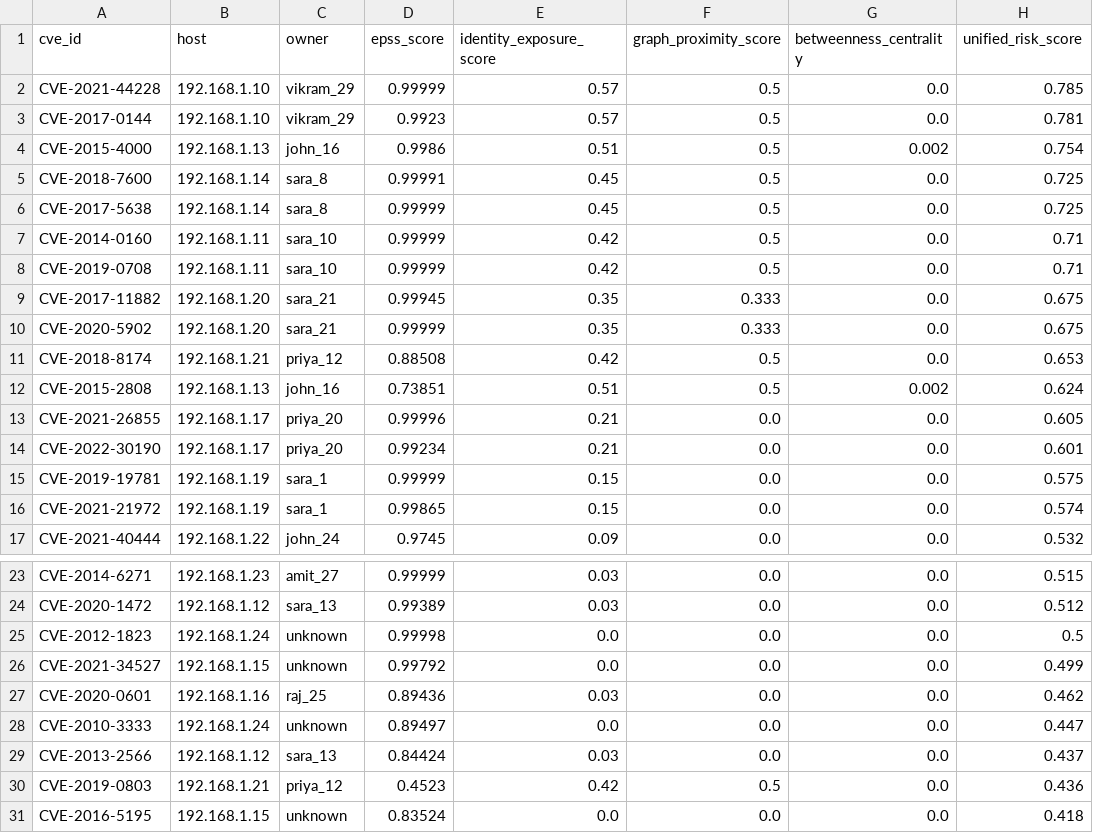
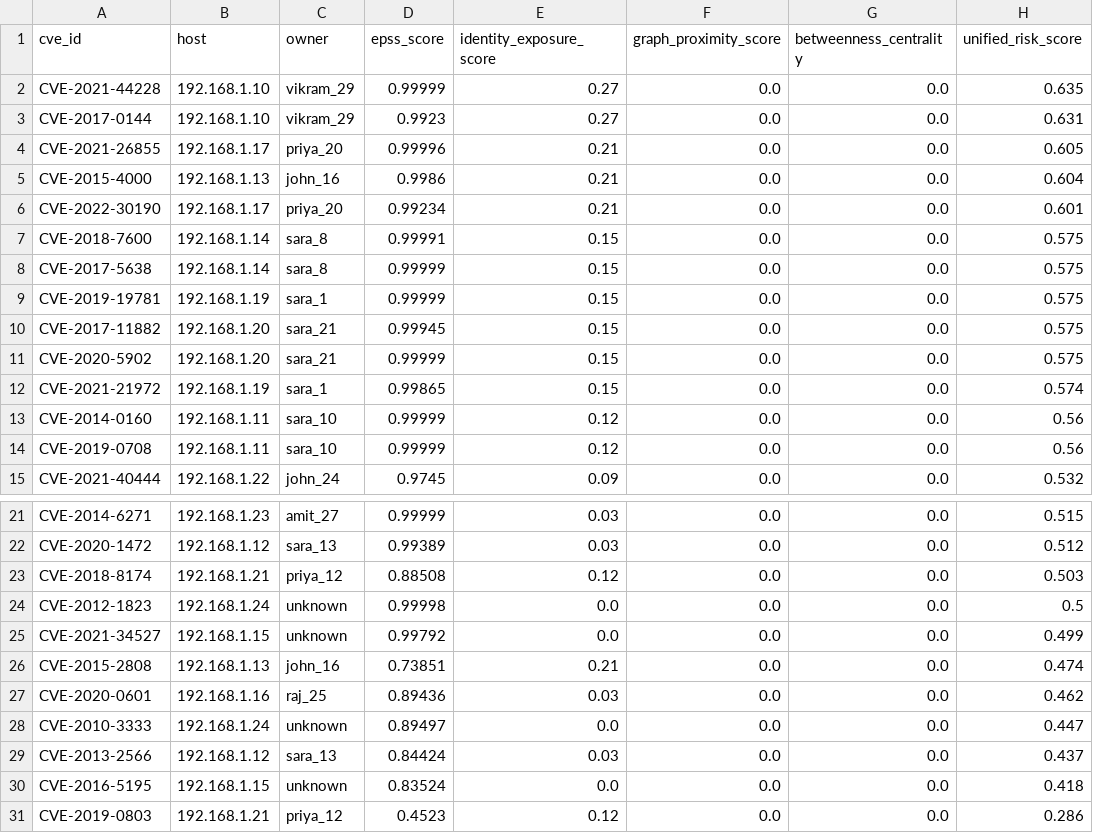
Before and after one commit to Ishua-code/XENTRA-Threat-Identity-Fusion-System, a CSV file: engine/unified-risk-scores.csv, drawn as a sheet; only a part is shown, gaps mark what is left out.

```diff
--- a/engine/unified-risk-scores.csv
+++ b/engine/unified-risk-scores.csv
@@ -1,17 +1,15 @@
 cve_id,host,owner,epss_score,identity_exposure_score,graph_proximity_score,betweenness_centrality,unified_risk_score
-CVE-2021-44228,192.168.1.10,vikram_29,0.99999,0.57,0.5,0.0,0.785
-CVE-2017-0144,192.168.1.10,vikram_29,0.9923,0.57,0.5,0.0,0.781
-CVE-2015-4000,192.168.1.13,john_16,0.9986,0.51,0.5,0.002,0.754
-CVE-2018-7600,192.168.1.14,sara_8,0.99991,0.45,0.5,0.0,0.725
-CVE-2017-5638,192.168.1.14,sara_8,0.99999,0.45,0.5,0.0,0.725
-CVE-2014-0160,192.168.1.11,sara_10,0.99999,0.42,0.5,0.0,0.71
-CVE-2019-0708,192.168.1.11,sara_10,0.99999,0.42,0.5,0.0,0.71
-CVE-2017-11882,192.168.1.20,sara_21,0.99945,0.35,0.333,0.0,0.675
-CVE-2020-5902,192.168.1.20,sara_21,0.99999,0.35,0.333,0.0,0.675
-CVE-2018-8174,192.168.1.21,priya_12,0.88508,0.42,0.5,0.0,0.653
-CVE-2015-2808,192.168.1.13,john_16,0.73851,0.51,0.5,0.002,0.624
+CVE-2021-44228,192.168.1.10,vikram_29,0.99999,0.27,0.0,0.0,0.635
+CVE-2017-0144,192.168.1.10,vikram_29,0.9923,0.27,0.0,0.0,0.631
 CVE-2021-26855,192.168.1.17,priya_20,0.99996,0.21,0.0,0.0,0.605
+CVE-2015-4000,192.168.1.13,john_16,0.9986,0.21,0.0,0.0,0.604
 CVE-2022-30190,192.168.1.17,priya_20,0.99234,0.21,0.0,0.0,0.601
+CVE-2018-7600,192.168.1.14,sara_8,0.99991,0.15,0.0,0.0,0.575
+CVE-2017-5638,192.168.1.14,sara_8,0.99999,0.15,0.0,0.0,0.575
 CVE-2019-19781,192.168.1.19,sara_1,0.99999,0.15,0.0,0.0,0.575
+CVE-2017-11882,192.168.1.20,sara_21,0.99945,0.15,0.0,0.0,0.575
+CVE-2020-5902,192.168.1.20,sara_21,0.99999,0.15,0.0,0.0,0.575
 CVE-2021-21972,192.168.1.19,sara_1,0.99865,0.15,0.0,0.0,0.574
+CVE-2014-0160,192.168.1.11,sara_10,0.99999,0.12,0.0,0.0,0.56
+CVE-2019-0708,192.168.1.11,sara_10,0.99999,0.12,0.0,0.0,0.56
 CVE-2021-40444,192.168.1.22,john_24,0.9745,0.09,0.0,0.0,0.532
@@ -24,4 +22,6 @@ CVE-2014-6271,192.168.1.23,amit_27,0.99999,0.03,0.0,0.0,0.515
 CVE-2020-1472,192.168.1.12,sara_13,0.99389,0.03,0.0,0.0,0.512
+CVE-2018-8174,192.168.1.21,priya_12,0.88508,0.12,0.0,0.0,0.503
 CVE-2012-1823,192.168.1.24,unknown,0.99998,0.0,0.0,0.0,0.5
 CVE-2021-34527,192.168.1.15,unknown,0.99792,0.0,0.0,0.0,0.499
+CVE-2015-2808,192.168.1.13,john_16,0.73851,0.21,0.0,0.0,0.474
 CVE-2020-0601,192.168.1.16,raj_25,0.89436,0.03,0.0,0.0,0.462
@@ -29,3 +29,3 @@ CVE-2010-3333,192.168.1.24,unknown,0.89497,0.0,0.0,0.0,0.447
 CVE-2013-2566,192.168.1.12,sara_13,0.84424,0.03,0.0,0.0,0.437
-CVE-2019-0803,192.168.1.21,priya_12,0.4523,0.42,0.5,0.0,0.436
 CVE-2016-5195,192.168.1.15,unknown,0.83524,0.0,0.0,0.0,0.418
+CVE-2019-0803,192.168.1.21,priya_12,0.4523,0.12,0.0,0.0,0.286
```
Also changed, not shown: engine/graph-risk-analysis.csv, 4 other files.
